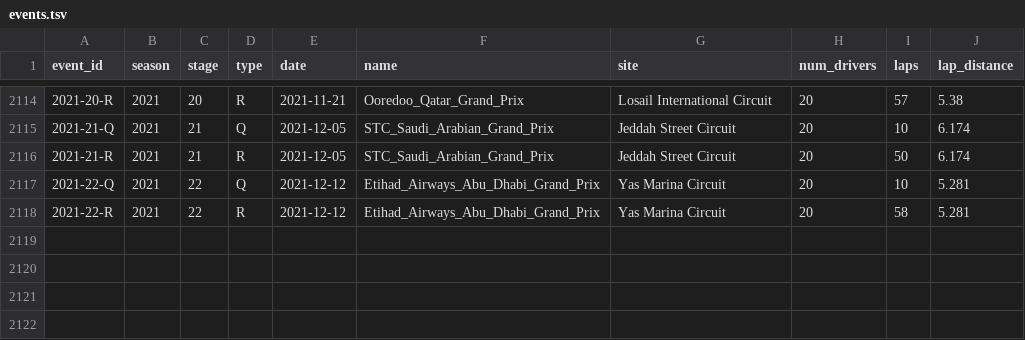
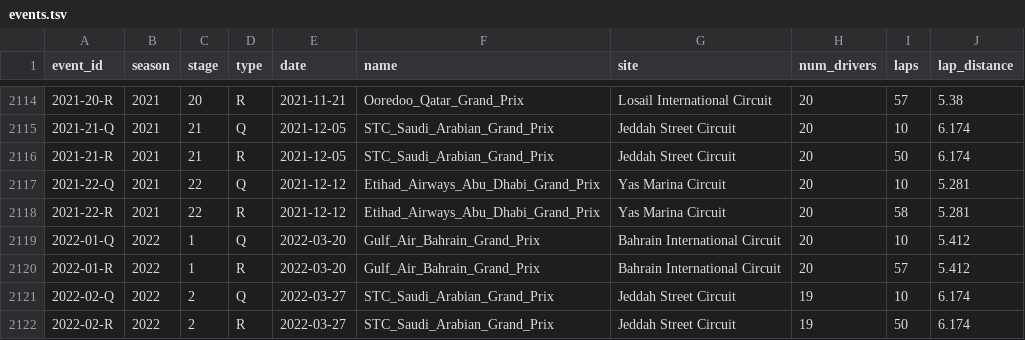
Before and after one commit to tfgjustin/formula-1, a TSV file: data/events.tsv, drawn as a sheet; only a part is shown, gaps mark what is left out.

Commit message:
Update events, team, and results to match racing-reference.info data.

```diff
--- a/data/events.tsv
+++ b/data/events.tsv
@@ -2118 +2118,5 @@ event_id	season	stage	type	date	name	site	num_drivers	laps	lap_distance
 2021-22-R	2021	22	R	2021-12-12	Etihad_Airways_Abu_Dhabi_Grand_Prix	Yas Marina Circuit	20	58	5.281
+2022-01-Q	2022	1	Q	2022-03-20	Gulf_Air_Bahrain_Grand_Prix	Bahrain International Circuit	20	10	5.412
+2022-01-R	2022	1	R	2022-03-20	Gulf_Air_Bahrain_Grand_Prix	Bahrain International Circuit	20	57	5.412
+2022-02-Q	2022	2	Q	2022-03-27	STC_Saudi_Arabian_Grand_Prix	Jeddah Street Circuit	19	10	6.174
+2022-02-R	2022	2	R	2022-03-27	STC_Saudi_Arabian_Grand_Prix	Jeddah Street Circuit	19	50	6.174
```
Also changed, not shown: data/team-history.tsv, 1 other file.
